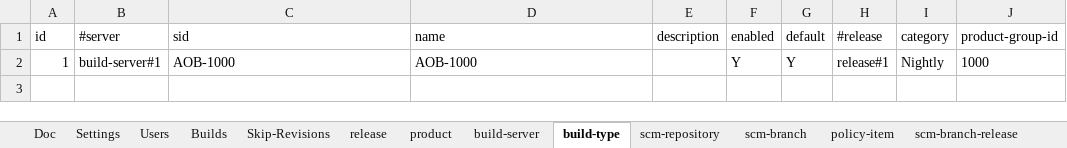
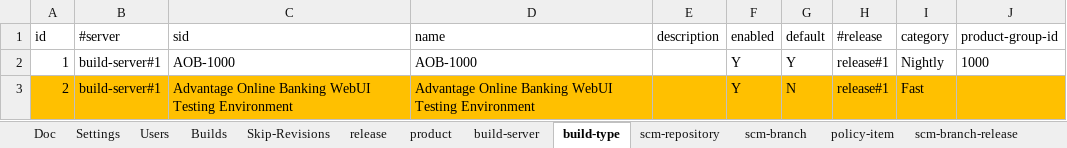
Before and after one commit to pe-pan/agm-data-generator, an Excel workbook: src/main/resources/data.xlsx, sheet build-type, drawn as a sheet; values as stored, in another font and other column widths than the file's, no borders; the diff names each change by its address in the sheet, - before the commit and + after, or states it on an @@ line.

```diff
--- a/src/main/resources/data.xlsx (sheet build-type)
+++ b/src/main/resources/data.xlsx (sheet build-type)
+row 3: 2 | build-server#1 | Advantage Online Banking WebUI Testing Environment | Advantage Online Banking WebUI Testing Environment |  | Y | N | release#1 | Fast
```
Also changed, not shown: sheet project-task, sheet release-backlog-item, sheet Settings, sheet branch-policy-link, sheet policy-item, sheet scm-repository, 5 more sheets, 2 other files.
